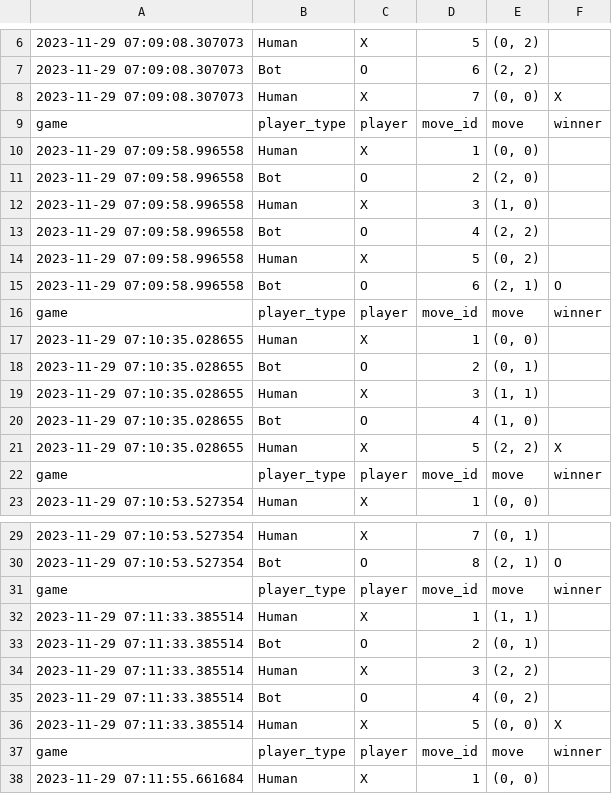
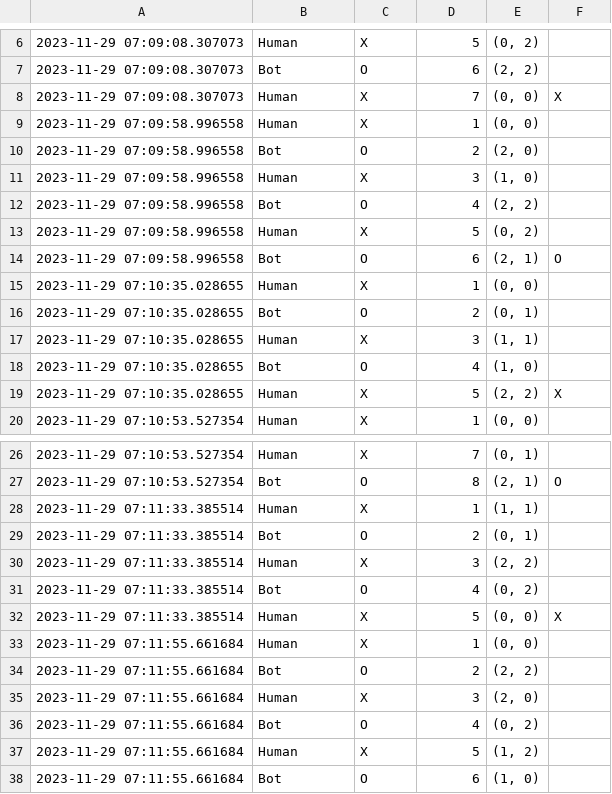
Before and after one commit to Crystalhe97/Assignment9, a CSV file: logs/database.csv, drawn as a sheet; only a part is shown, gaps mark what is left out; the shorter side is filled out with more unchanged rows; the diff covers the shown part only; the diff names each change by its address in the sheet, - before the commit and + after, or states it on an @@ line.

```diff
--- a/logs/database.csv
+++ b/logs/database.csv
-row 9: game | player_type | player | move_id | move | winner
-row 16: game | player_type | player | move_id | move | winner
-row 22: game | player_type | player | move_id | move | winner
-row 31: game | player_type | player | move_id | move | winner
-row 37: game | player_type | player | move_id | move | winner
```
Also changed, not shown: 3 removed rows elsewhere in this file, 1 other file.
